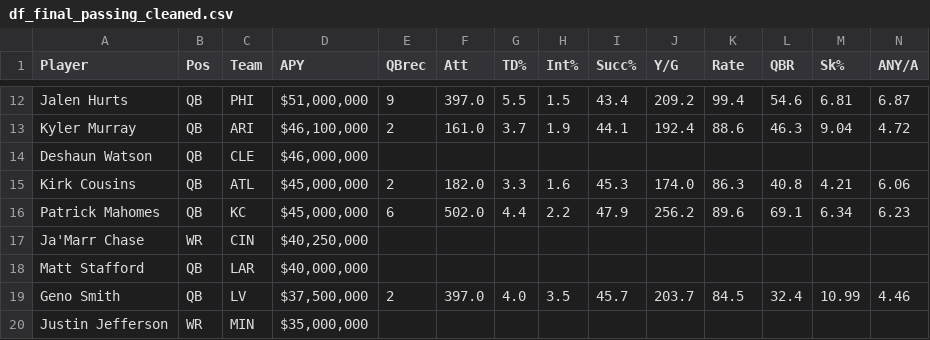
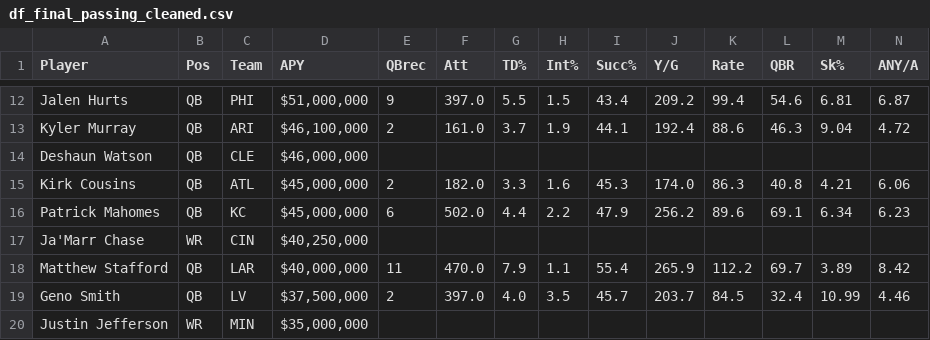
Before and after one commit to kalebhuang1/nfl-salary-adjusted-grading, a CSV file: df_final_passing_cleaned.csv, drawn as a sheet; only a part is shown, gaps mark what is left out; removed rows and columns are numbered as before the commit, all else as after; rows hold the shown columns only; the diff names each change by its address in the sheet, - before the commit and + after, or states it on an @@ line.

Commit message:
fixed stafford

```diff
--- a/df_final_passing_cleaned.csv
+++ b/df_final_passing_cleaned.csv
-row 18: Matt Stafford | QB | LAR | $40,000,000
+row 18: Matthew Stafford | QB | LAR | $40,000,000 | 11 | 470.0 | 7.9 | 1.1 | 55.4 | 265.9 | 112.2 | 69.7 | 3.89 | 8.42
```
Also changed, not shown: 2 other files.
